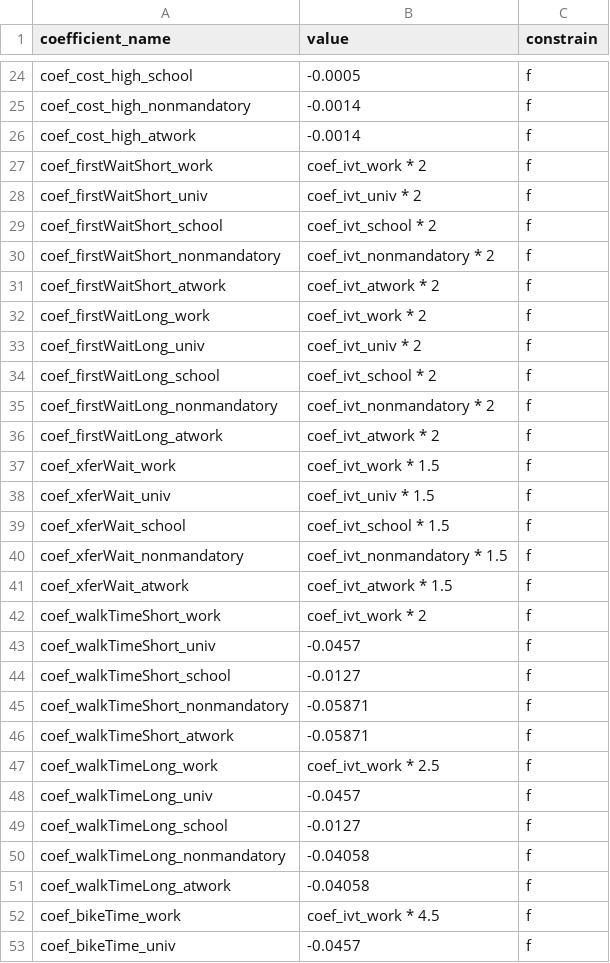
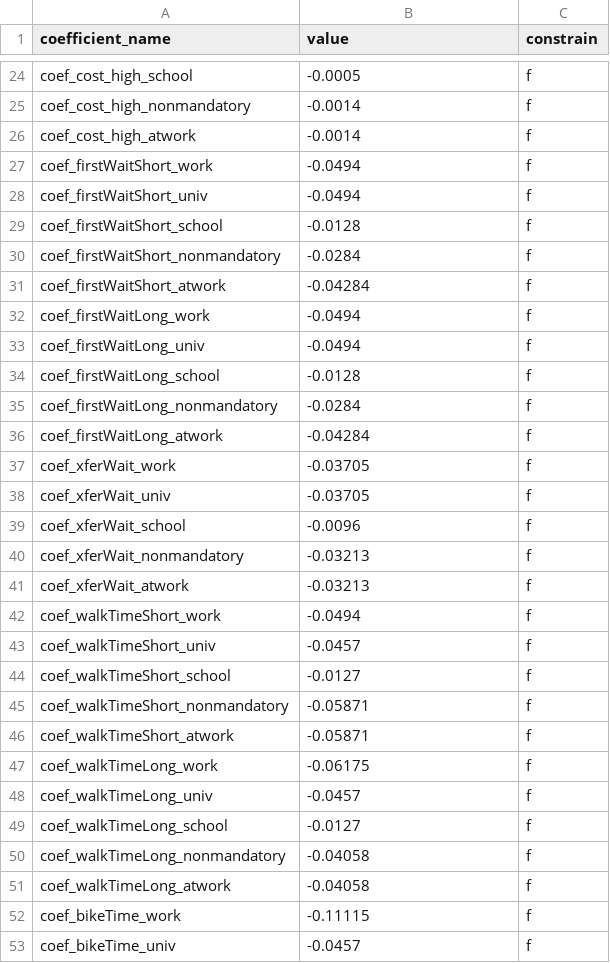
Before and after one commit to wsp-sag/client_arc_activitysim, a CSV file: configs/tour_mode_choice_coeffs.csv, drawn as a sheet; only a part is shown, gaps mark what is left out; the diff covers the shown part only.

Commit message:
remove coefficients from tour_mode_choice_coeffs

```diff
--- a/configs/tour_mode_choice_coeffs.csv
+++ b/configs/tour_mode_choice_coeffs.csv
@@ -26,18 +26,18 @@ coef_cost_high_nonmandatory,-0.0014,f
 coef_cost_high_atwork,-0.0014,f
-coef_firstWaitShort_work,coef_ivt_work * 2,f
-coef_firstWaitShort_univ,coef_ivt_univ * 2,f
-coef_firstWaitShort_school,coef_ivt_school * 2,f
-coef_firstWaitShort_nonmandatory,coef_ivt_nonmandatory * 2,f
-coef_firstWaitShort_atwork,coef_ivt_atwork * 2,f
-coef_firstWaitLong_work,coef_ivt_work * 2,f
-coef_firstWaitLong_univ,coef_ivt_univ * 2,f
-coef_firstWaitLong_school,coef_ivt_school * 2,f
-coef_firstWaitLong_nonmandatory,coef_ivt_nonmandatory * 2,f
-coef_firstWaitLong_atwork,coef_ivt_atwork * 2,f
-coef_xferWait_work,coef_ivt_work * 1.5,f
-coef_xferWait_univ,coef_ivt_univ * 1.5,f
-coef_xferWait_school,coef_ivt_school * 1.5,f
-coef_xferWait_nonmandatory,coef_ivt_nonmandatory * 1.5,f
-coef_xferWait_atwork,coef_ivt_atwork * 1.5,f
-coef_walkTimeShort_work,coef_ivt_work * 2,f
+coef_firstWaitShort_work,-0.0494,f
+coef_firstWaitShort_univ,-0.0494,f
+coef_firstWaitShort_school,-0.0128,f
+coef_firstWaitShort_nonmandatory,-0.0284,f
+coef_firstWaitShort_atwork,-0.04284,f
+coef_firstWaitLong_work,-0.0494,f
+coef_firstWaitLong_univ,-0.0494,f
+coef_firstWaitLong_school,-0.0128,f
+coef_firstWaitLong_nonmandatory,-0.0284,f
+coef_firstWaitLong_atwork,-0.04284,f
+coef_xferWait_work,-0.03705,f
+coef_xferWait_univ,-0.03705,f
+coef_xferWait_school,-0.0096,f
+coef_xferWait_nonmandatory,-0.03213,f
+coef_xferWait_atwork,-0.03213,f
+coef_walkTimeShort_work,-0.0494,f
 coef_walkTimeShort_univ,-0.0457,f
@@ -46,3 +46,3 @@ coef_walkTimeShort_nonmandatory,-0.05871,f
 coef_walkTimeShort_atwork,-0.05871,f
-coef_walkTimeLong_work,coef_ivt_work * 2.5,f
+coef_walkTimeLong_work,-0.06175,f
 coef_walkTimeLong_univ,-0.0457,f
@@ -51,3 +51,3 @@ coef_walkTimeLong_nonmandatory,-0.04058,f
 coef_walkTimeLong_atwork,-0.04058,f
-coef_bikeTime_work,coef_ivt_work * 4.5,f
+coef_bikeTime_work,-0.11115,f
 coef_bikeTime_univ,-0.0457,f
```
Also changed, not shown: 10 edited cells elsewhere in this file.
